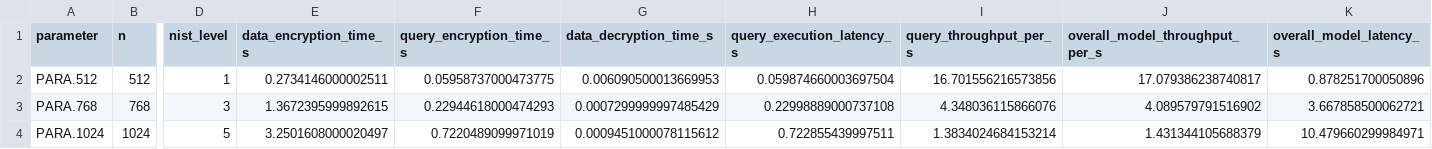
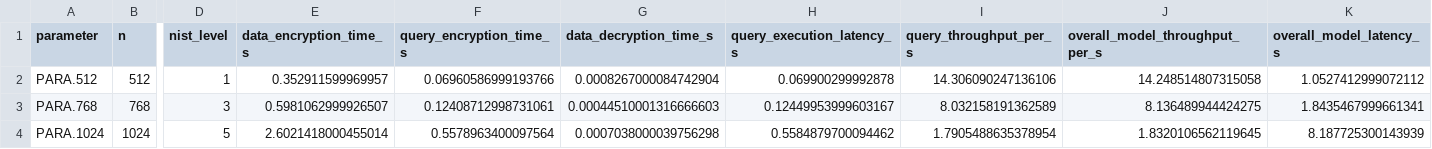
Before and after one commit to chmp0940/Research-Paper-Final-3-, a CSV file: Base-Paper-Implementation/Results_Report.csv, drawn as a sheet; only a part is shown, gaps mark what is left out; the diff names each change by its address in the sheet, - before the commit and + after, or states it on an @@ line.

```diff
--- a/Base-Paper-Implementation/Results_Report.csv
+++ b/Base-Paper-Implementation/Results_Report.csv
-E2 (data_encryption_time_s): 0.2734146000002511
+E2 (data_encryption_time_s): 0.352911599969957
-F2 (query_encryption_time_s): 0.05958737000473775
+F2 (query_encryption_time_s): 0.06960586999193766
-G2 (data_decryption_time_s): 0.006090500013669953
+G2 (data_decryption_time_s): 0.0008267000084742904
-H2 (query_execution_latency_s): 0.059874660003697504
+H2 (query_execution_latency_s): 0.069900299992878
-I2 (query_throughput_per_s): 16.701556216573856
+I2 (query_throughput_per_s): 14.306090247136106
-J2 (overall_model_throughput_per_s): 17.079386238740817
+J2 (overall_model_throughput_per_s): 14.248514807315058
-K2 (overall_model_latency_s): 0.878251700050896
+K2 (overall_model_latency_s): 1.0527412999072112
-E3 (data_encryption_time_s): 1.3672395999892615
+E3 (data_encryption_time_s): 0.5981062999926507
-F3 (query_encryption_time_s): 0.22944618000474293
+F3 (query_encryption_time_s): 0.12408712998731061
-G3 (data_decryption_time_s): 0.0007299999997485429
+G3 (data_decryption_time_s): 0.00044510001316666603
-H3 (query_execution_latency_s): 0.22998889000737108
+H3 (query_execution_latency_s): 0.12449953999603167
-I3 (query_throughput_per_s): 4.348036115866076
+I3 (query_throughput_per_s): 8.032158191362589
-J3 (overall_model_throughput_per_s): 4.089579791516902
+J3 (overall_model_throughput_per_s): 8.136489944424275
-K3 (overall_model_latency_s): 3.667858500062721
+K3 (overall_model_latency_s): 1.8435467999661341
-E4 (data_encryption_time_s): 3.2501608000020497
+E4 (data_encryption_time_s): 2.6021418000455014
-F4 (query_encryption_time_s): 0.7220489099971019
+F4 (query_encryption_time_s): 0.5578963400097564
-G4 (data_decryption_time_s): 0.0009451000078115612
+G4 (data_decryption_time_s): 0.0007038000039756298
-H4 (query_execution_latency_s): 0.722855439997511
+H4 (query_execution_latency_s): 0.5584879700094462
-I4 (query_throughput_per_s): 1.3834024684153214
+I4 (query_throughput_per_s): 1.7905488635378954
-J4 (overall_model_throughput_per_s): 1.431344105688379
+J4 (overall_model_throughput_per_s): 1.8320106562119645
-K4 (overall_model_latency_s): 10.479660299984971
+K4 (overall_model_latency_s): 8.187725300143939
```
Also changed, not shown: Base-Paper-Implementation/Device_Metrics.csv, 4 other files.
